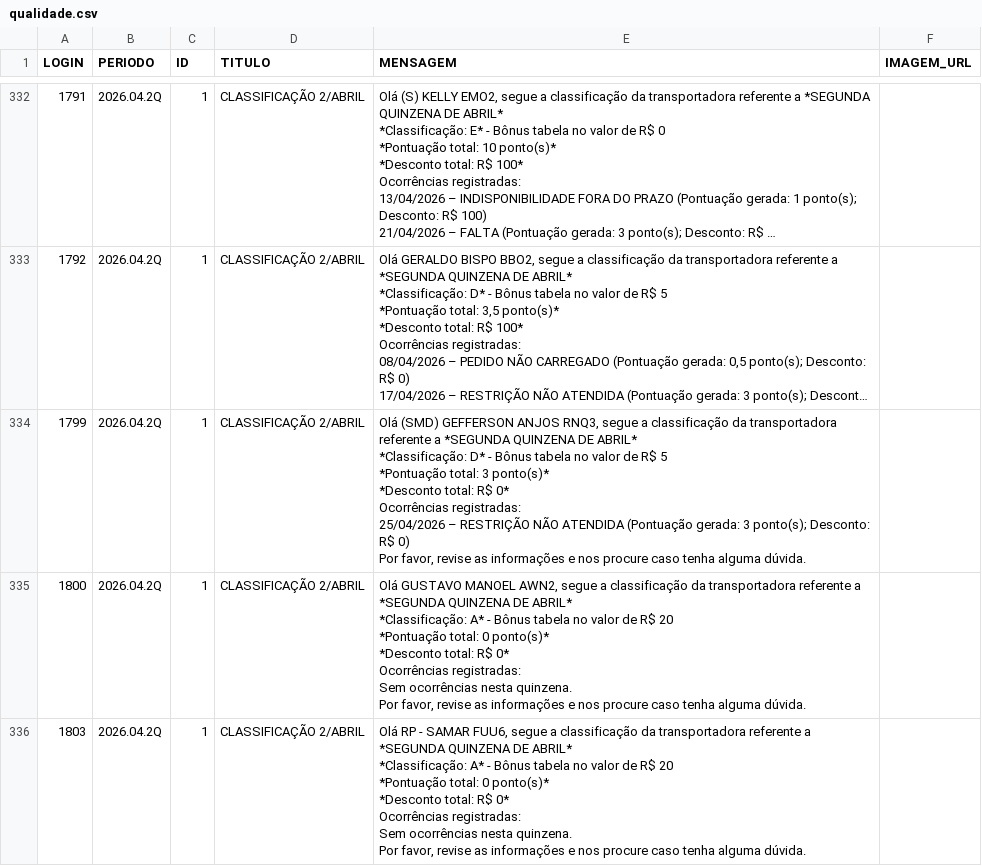
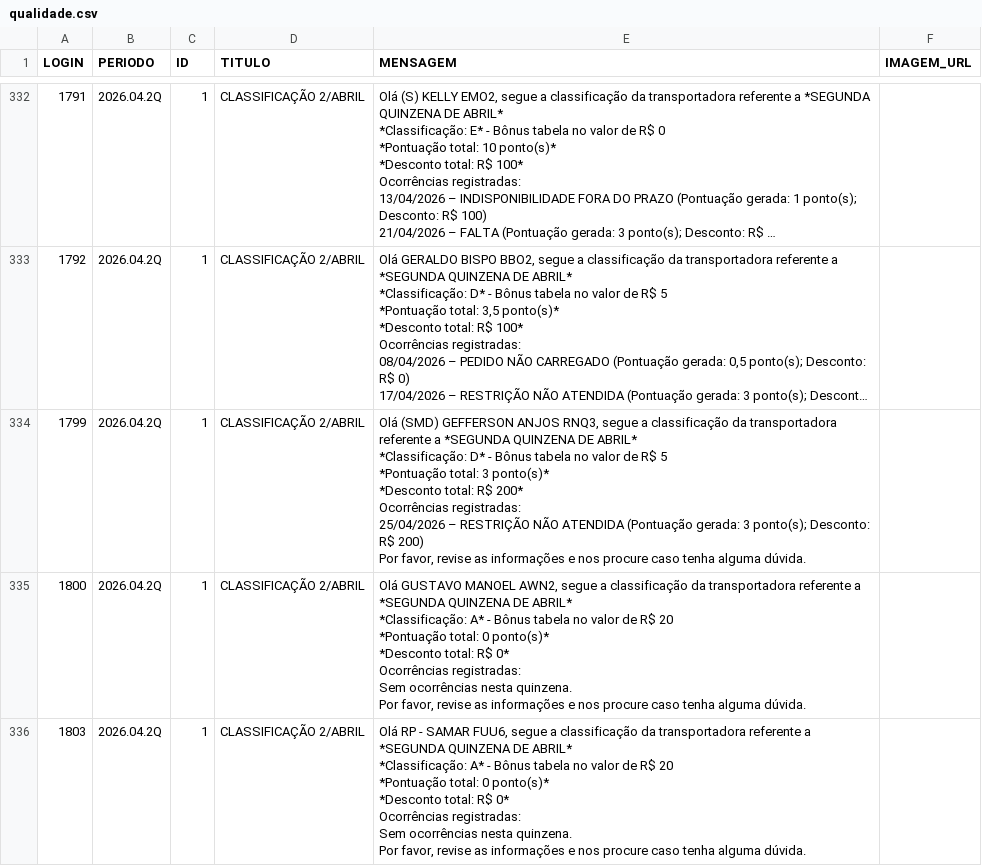
Before and after one commit to gabrieldutra-coder/Portal-de-Transportadora-Shopper, a CSV file: backend/data/qualidade.csv, drawn as a sheet; only a part is shown, gaps mark what is left out; long unchanged cells end in …; ↵ is a line break in a cell; the diff covers the shown part only; the diff names each change by its address in the sheet, - before the commit and + after, or states it on an @@ line.

```diff
--- a/backend/data/qualidade.csv
+++ b/backend/data/qualidade.csv
-E334 (MENSAGEM): …total: R$ 0* ↵ Ocorrências registradas: ↵ 25/04/2026 – RESTRIÇÃO NÃO ATENDIDA (Pontuação gerada: 3 ponto(s); Desconto: R$ 0) ↵ Por favor,…
+E334 (MENSAGEM): …total: R$ 200* ↵ Ocorrências registradas: ↵ 25/04/2026 – RESTRIÇÃO NÃO ATENDIDA (Pontuação gerada: 3 ponto(s); Desconto: R$ 200) ↵ Por favor,…
```
Also changed, not shown: 17 edited cells elsewhere in this file, 1 other file.
